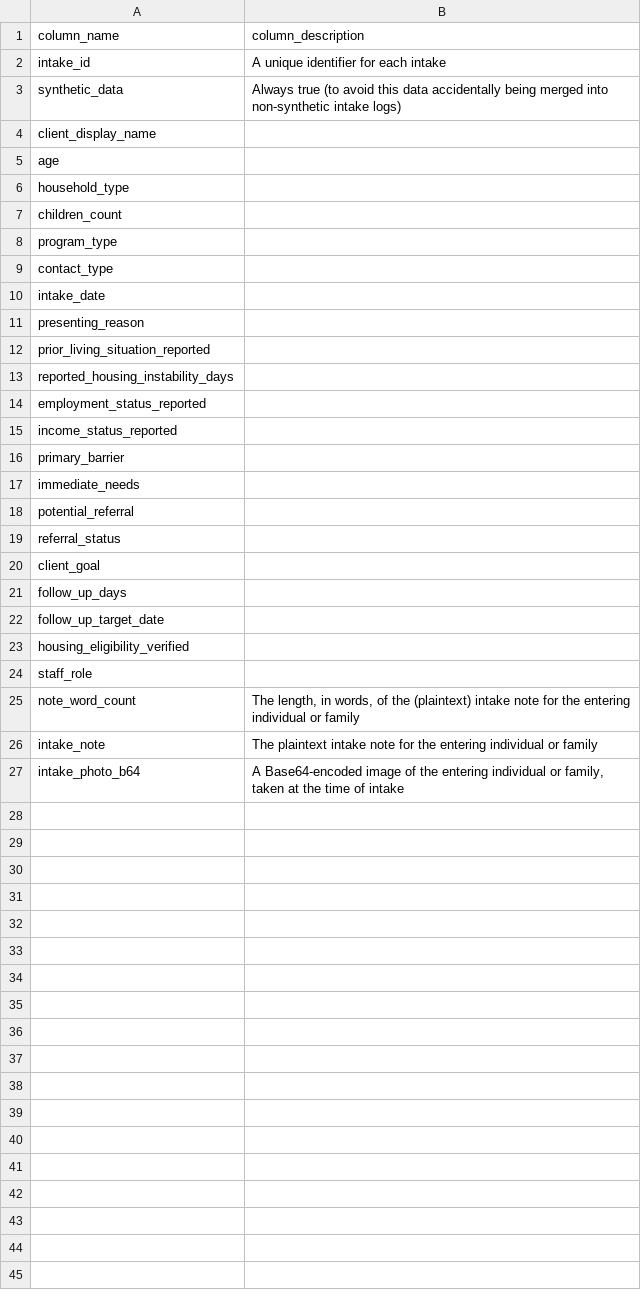
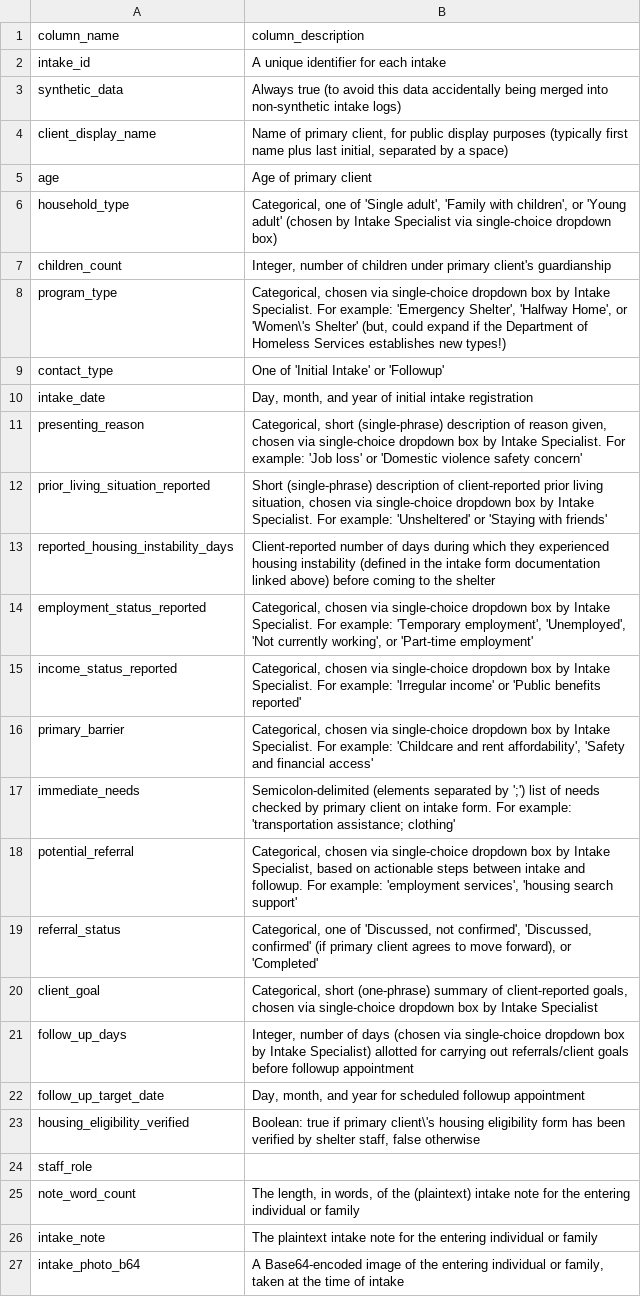
Before and after one commit to jpowerj/dsan6000, a CSV file: docs/final-project/nyc-shelters/intakes_codebook.csv, drawn as a sheet.

Commit message:
nyc shelter codebook completed

```diff
--- a/docs/final-project/nyc-shelters/intakes_codebook.csv
+++ b/docs/final-project/nyc-shelters/intakes_codebook.csv
@@ -3,22 +3,22 @@ intake_id,"A unique identifier for each intake"
 synthetic_data,"Always true (to avoid this data accidentally being merged into non-synthetic intake logs)"
-client_display_name,
-age,
-household_type,
-children_count,
-program_type,
-contact_type,
-intake_date,
-presenting_reason,
-prior_living_situation_reported,
-reported_housing_instability_days,
-employment_status_reported,
-income_status_reported,
-primary_barrier,
-immediate_needs,
-potential_referral,
-referral_status,
-client_goal,
-follow_up_days,
-follow_up_target_date,
-housing_eligibility_verified,
+client_display_name,"Name of primary client, for public display purposes (typically first name plus last initial, separated by a space)"
+age,"Age of primary client"
+household_type,"Categorical, one of 'Single adult', 'Family with children', or 'Young adult' (chosen by Intake Specialist via single-choice dropdown box)"
+children_count,"Integer, number of children under primary client's guardianship"
+program_type,"Categorical, chosen via single-choice dropdown box by Intake Specialist. For example: 'Emergency Shelter', 'Halfway Home', or 'Women\'s Shelter' (but, could expand if the Department of Homeless Services establishes new types!)"
+contact_type,"One of 'Initial Intake' or 'Followup'"
+intake_date,"Day, month, and year of initial intake registration"
+presenting_reason,"Categorical, short (single-phrase) description of reason given, chosen via single-choice dropdown box by Intake Specialist. For example: 'Job loss' or 'Domestic violence safety concern'"
+prior_living_situation_reported,"Short (single-phrase) description of client-reported prior living situation, chosen via single-choice dropdown box by Intake Specialist. For example: 'Unsheltered' or 'Staying with friends'"
+reported_housing_instability_days,"Client-reported number of days during which they experienced housing instability (defined in the intake form documentation linked above) before coming to the shelter"
+employment_status_reported,"Categorical, chosen via single-choice dropdown box by Intake Specialist. For example: 'Temporary employment', 'Unemployed', 'Not currently working', or 'Part-time employment'"
+income_status_reported,"Categorical, chosen via single-choice dropdown box by Intake Specialist. For example: 'Irregular income' or 'Public benefits reported'"
+primary_barrier,"Categorical, chosen via single-choice dropdown box by Intake Specialist. For example: 'Childcare and rent affordability', 'Safety and financial access'"
+immediate_needs,"Semicolon-delimited (elements separated by ';') list of needs checked by primary client on intake form. For example: 'transportation assistance; clothing'"
+potential_referral,"Categorical, chosen via single-choice dropdown box by Intake Specialist, based on actionable steps between intake and followup. For example: 'employment services', 'housing search support'"
+referral_status,"Categorical, one of 'Discussed, not confirmed', 'Discussed, confirmed' (if primary client agrees to move forward), or 'Completed'"
+client_goal,"Categorical, short (one-phrase) summary of client-reported goals, chosen via single-choice dropdown box by Intake Specialist"
+follow_up_days,"Integer, number of days (chosen via single-choice dropdown box by Intake Specialist) allotted for carrying out referrals/client goals before followup appointment"
+follow_up_target_date,"Day, month, and year for scheduled followup appointment"
+housing_eligibility_verified,"Boolean: true if primary client\'s housing eligibility form has been verified by shelter staff, false otherwise"
 staff_role,
```
Also changed, not shown: final-project/nyc-shelters/intakes_codebook.csv, 44 other files.
